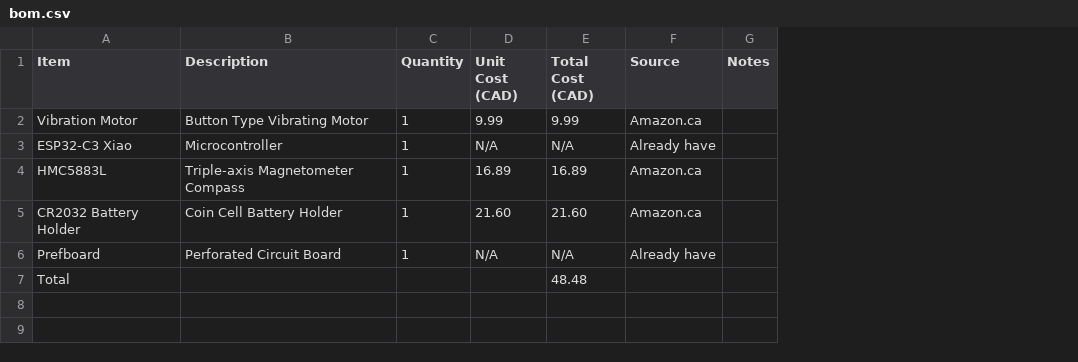
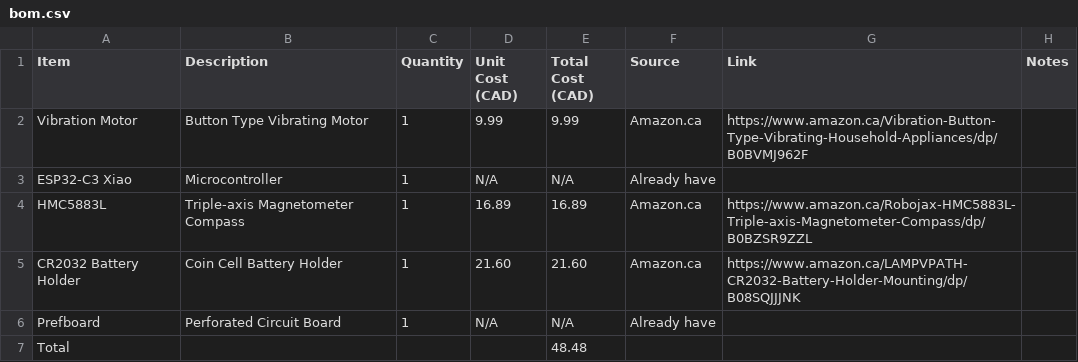
Before and after one commit to Heinrich-XIAO/magnetic-beep, a CSV file: bom.csv, drawn as a sheet; the diff names each change by its address in the sheet, - before the commit and + after, or states it on an @@ line.

Commit message:
Update bom.csv

```diff
--- a/bom.csv
+++ b/bom.csv
+column G (Link), rows 2-5: https://www.amazon.ca/Vibration-Button-Type-Vibrating-Household-Appliances/dp/B0BVMJ962F |  | https://www.amazon.ca/Robojax-HMC5883L-Triple-axis-Magnetometer-Compass/dp/B0BZSR9ZZL | https://www.amazon.ca/LAMPVPATH-CR2032-Battery-Holder-Mounting/dp/B08SQJJJNK
```
